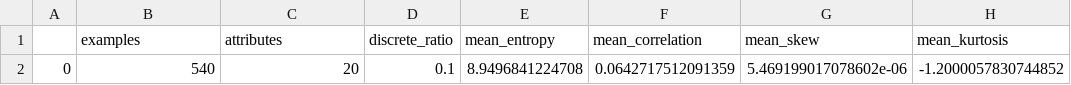
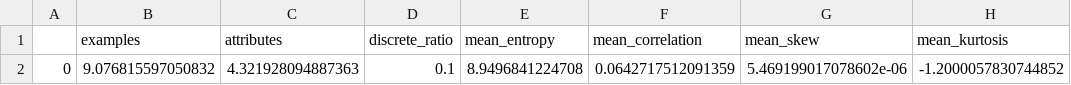
Before and after one commit to LimaRocha19/meta-learning, a CSV file: metadata/failures.csv, drawn as a sheet; only a part is shown; the diff names each change by its address in the sheet, - before the commit and + after, or states it on an @@ line.

```diff
--- a/metadata/failures.csv
+++ b/metadata/failures.csv
-B2 (examples): 540
+B2 (examples): 9.076815597050832
-C2 (attributes): 20
+C2 (attributes): 4.321928094887363
```
Also changed, not shown: metadata/abalone.csv, metadata/australian.csv, 33 other files.
